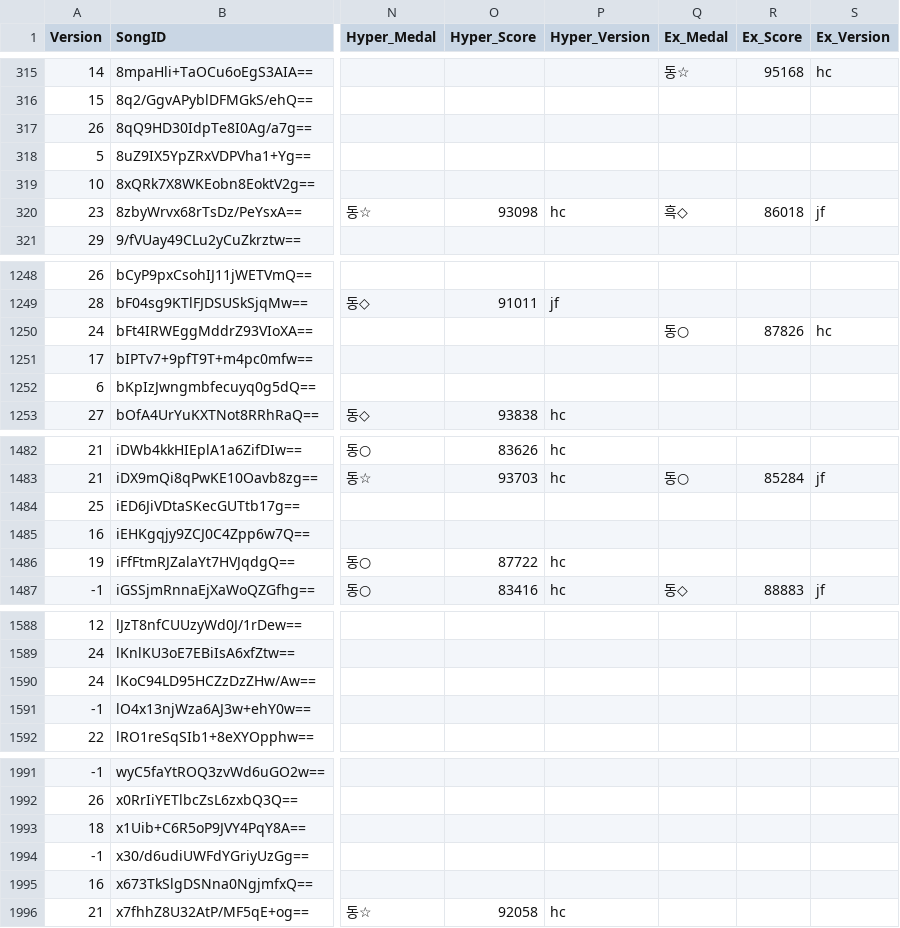
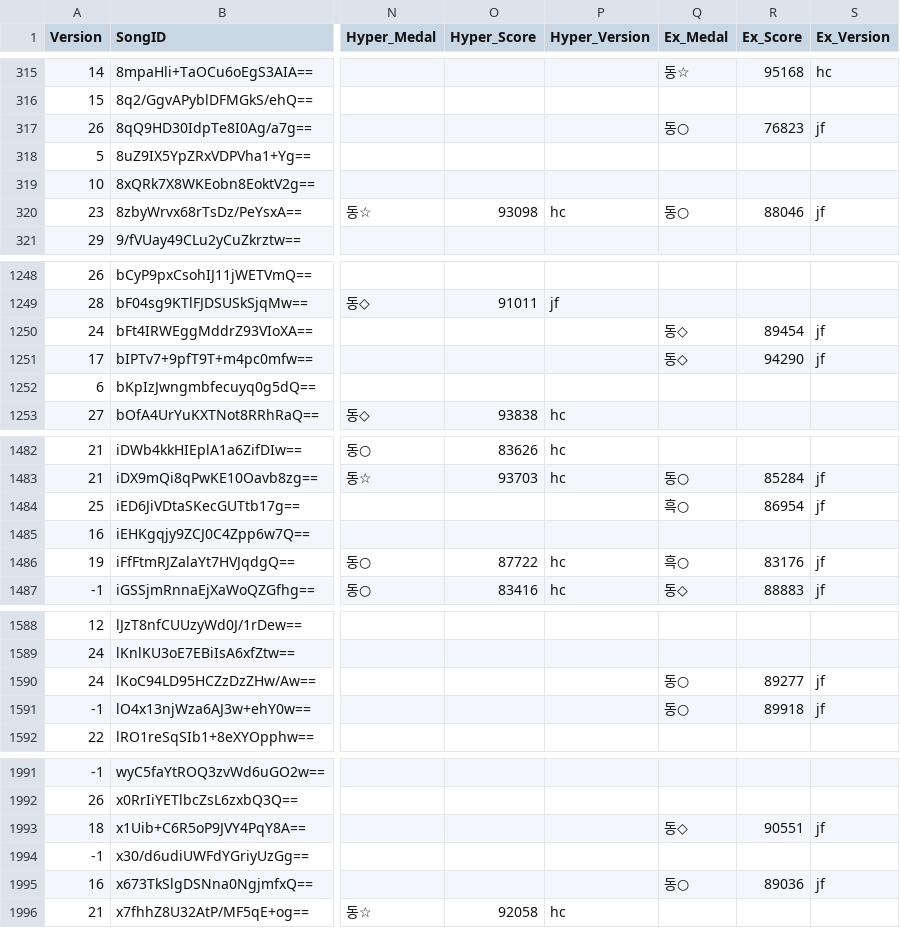
Before and after one commit to betapa/popn_total, a CSV file: popn_score_scraper/popn_playdata.csv, drawn as a sheet; only a part is shown, gaps mark what is left out; the diff covers the shown part only; the diff names each change by its address in the sheet, - before the commit and + after, or states it on an @@ line.

```diff
--- a/popn_score_scraper/popn_playdata.csv
+++ b/popn_score_scraper/popn_playdata.csv
-Q317 (Ex_Medal): (empty)
+Q317 (Ex_Medal): 동○
-R317 (Ex_Score): (empty)
+R317 (Ex_Score): 76823
-S317 (Ex_Version): (empty)
+S317 (Ex_Version): jf
-Q320 (Ex_Medal): 흑◇
+Q320 (Ex_Medal): 동○
-R320 (Ex_Score): 86018
+R320 (Ex_Score): 88046
-Q1250 (Ex_Medal): 동○
+Q1250 (Ex_Medal): 동◇
-R1250 (Ex_Score): 87826
+R1250 (Ex_Score): 89454
-S1250 (Ex_Version): hc
+S1250 (Ex_Version): jf
-Q1251 (Ex_Medal): (empty)
+Q1251 (Ex_Medal): 동◇
-R1251 (Ex_Score): (empty)
+R1251 (Ex_Score): 94290
-S1251 (Ex_Version): (empty)
+S1251 (Ex_Version): jf
-Q1484 (Ex_Medal): (empty)
+Q1484 (Ex_Medal): 흑○
-R1484 (Ex_Score): (empty)
+R1484 (Ex_Score): 86954
-S1484 (Ex_Version): (empty)
+S1484 (Ex_Version): jf
-Q1486 (Ex_Medal): (empty)
+Q1486 (Ex_Medal): 흑○
-R1486 (Ex_Score): (empty)
+R1486 (Ex_Score): 83176
-S1486 (Ex_Version): (empty)
+S1486 (Ex_Version): jf
-Q1590:Q1591 (Ex_Medal): (empty)
+Q1590:Q1591 (Ex_Medal): 동○
-R1590 (Ex_Score): (empty)
+R1590 (Ex_Score): 89277
-S1590:S1591 (Ex_Version): (empty)
+S1590:S1591 (Ex_Version): jf
-R1591 (Ex_Score): (empty)
+R1591 (Ex_Score): 89918
-Q1993 (Ex_Medal): (empty)
+Q1993 (Ex_Medal): 동◇
-R1993 (Ex_Score): (empty)
+R1993 (Ex_Score): 90551
-S1993 (Ex_Version): (empty)
+S1993 (Ex_Version): jf
-Q1995 (Ex_Medal): (empty)
+Q1995 (Ex_Medal): 동○
-R1995 (Ex_Score): (empty)
+R1995 (Ex_Score): 89036
-S1995 (Ex_Version): (empty)
+S1995 (Ex_Version): jf
```
Also changed, not shown: 117 edited cells elsewhere in this file.
